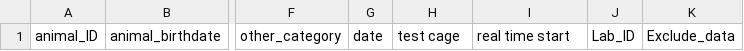
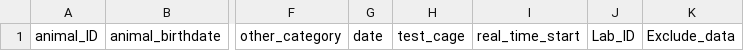
Before and after one commit to jcolomb/HCS_analysis, a CSV file: Metadata_information/Template_folder_newexp/metadata/Project_name_meta.csv, drawn as a sheet; only a part is shown, gaps mark what is left out; the diff names each change by its address in the sheet, - before the commit and + after, or states it on an @@ line.

```diff
--- a/Metadata_information/Template_folder_newexp/metadata/Project_name_meta.csv
+++ b/Metadata_information/Template_folder_newexp/metadata/Project_name_meta.csv
-H1: test cage
+H1: test_cage
-I1: real time start
+I1: real_time_start
```
Also changed, not shown: data/Ro_testdata/metadata/Ro_testdata_meta.csv, data/Steele07_HD/metadata/Steele07_HD_meta.csv, 7 other files.
